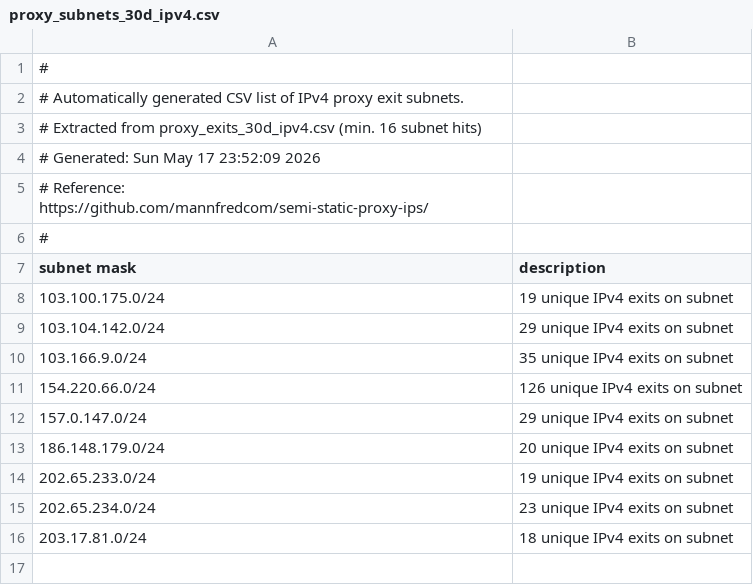
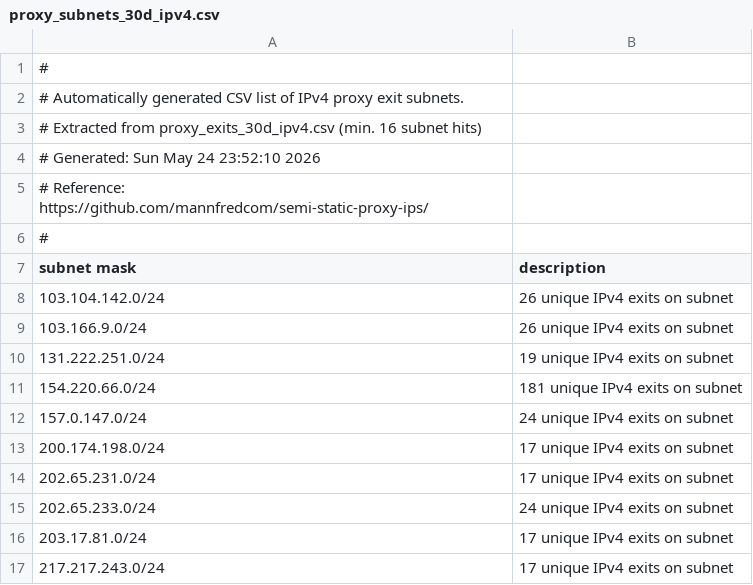
Before and after one commit to mannfredcom/semi-static-proxy-ips, a CSV file: proxy_subnets_30d_ipv4.csv, drawn as a sheet.

```diff
--- a/proxy_subnets_30d_ipv4.csv
+++ b/proxy_subnets_30d_ipv4.csv
@@ -3,3 +3,3 @@
 # Extracted from proxy_exits_30d_ipv4.csv (min. 16 subnet hits)
-# Generated: Sun May 17 23:52:09 2026
+# Generated: Sun May 24 23:52:10 2026
 # Reference: https://github.com/mannfredcom/semi-static-proxy-ips/
@@ -7,10 +7,11 @@
 subnet mask,description
-103.100.175.0/24,19 unique IPv4 exits on subnet
-103.104.142.0/24,29 unique IPv4 exits on subnet
-103.166.9.0/24,35 unique IPv4 exits on subnet
-154.220.66.0/24,126 unique IPv4 exits on subnet
-157.0.147.0/24,29 unique IPv4 exits on subnet
-186.148.179.0/24,20 unique IPv4 exits on subnet
-202.65.233.0/24,19 unique IPv4 exits on subnet
-202.65.234.0/24,23 unique IPv4 exits on subnet
-203.17.81.0/24,18 unique IPv4 exits on subnet
+103.104.142.0/24,26 unique IPv4 exits on subnet
+103.166.9.0/24,26 unique IPv4 exits on subnet
+131.222.251.0/24,19 unique IPv4 exits on subnet
+154.220.66.0/24,181 unique IPv4 exits on subnet
+157.0.147.0/24,24 unique IPv4 exits on subnet
+200.174.198.0/24,17 unique IPv4 exits on subnet
+202.65.231.0/24,17 unique IPv4 exits on subnet
+202.65.233.0/24,24 unique IPv4 exits on subnet
+203.17.81.0/24,17 unique IPv4 exits on subnet
+217.217.243.0/24,17 unique IPv4 exits on subnet
```
Also changed, not shown: proxy_exits_30d_ipv6.csv, proxy_subnets_30d_ipv6.csv, 8 other files.
